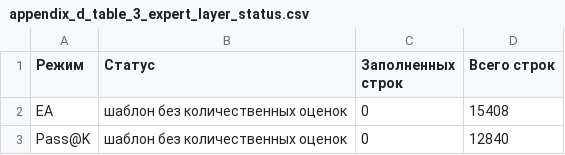
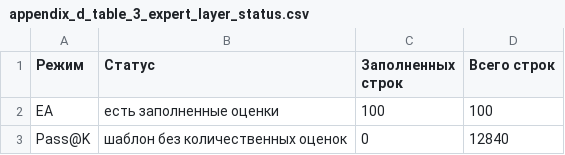
Before and after one commit to countrvl/vkr, a CSV file: reports/appendix_assets/appendix_d_table_3_expert_layer_status.csv, drawn as a sheet.

Commit message:
add expert score

```diff
--- a/reports/appendix_assets/appendix_d_table_3_expert_layer_status.csv
+++ b/reports/appendix_assets/appendix_d_table_3_expert_layer_status.csv
@@ -1,3 +1,3 @@
 Режим,Статус,Заполненных строк,Всего строк
-EA,шаблон без количественных оценок,0,15408
+EA,есть заполненные оценки,100,100
 Pass@K,шаблон без количественных оценок,0,12840
```
Also changed, not shown: 29 other files.
